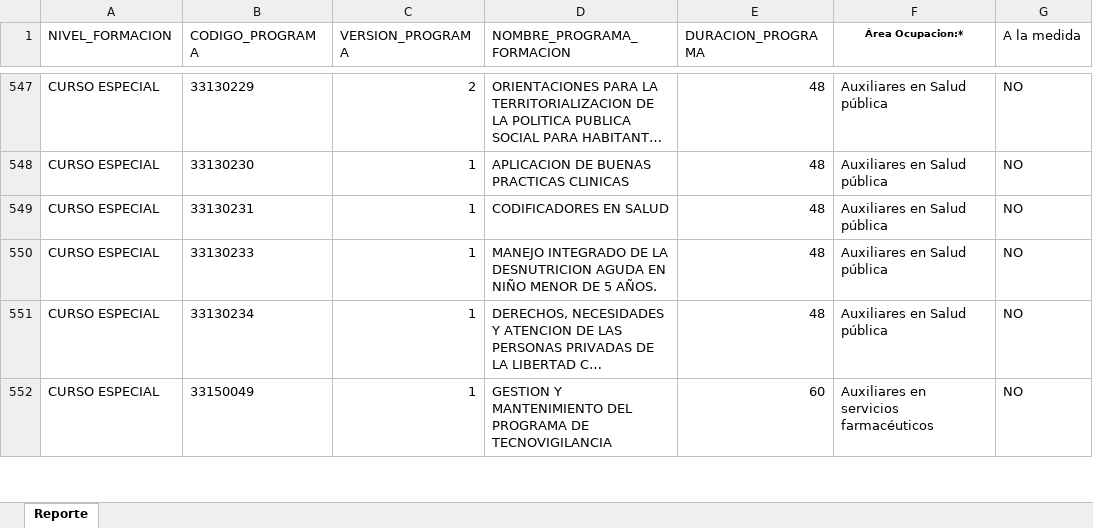
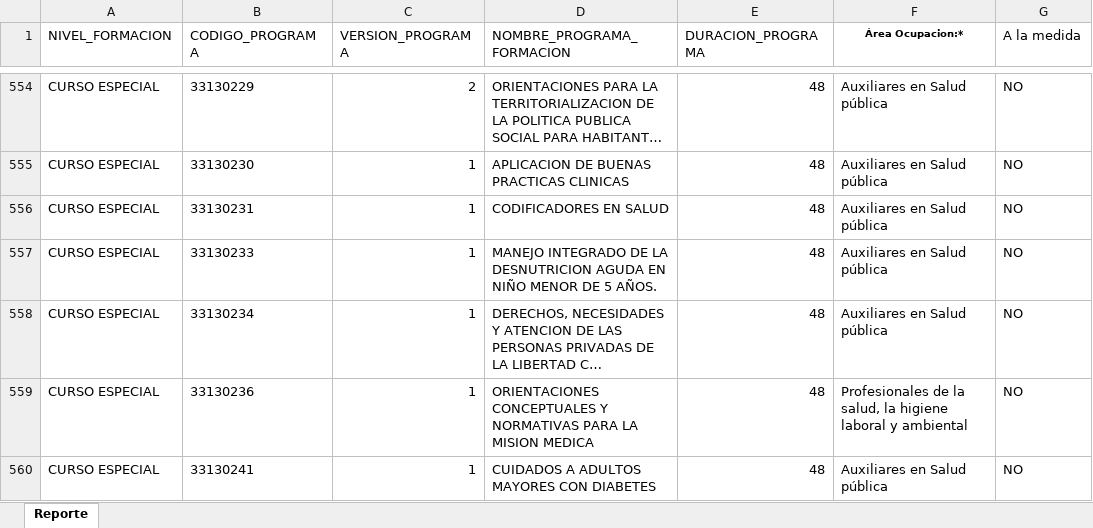
Before and after one commit to kstynox/fichas, an Excel workbook: CATALOGO_COMPLEMENTARIA.xlsx, sheet Reporte, drawn as a sheet; only a part is shown, gaps mark what is left out; the shorter side is filled out with more unchanged rows; long unchanged cells end in …; values as stored, in another font and other column widths than the file's, no borders; conditional formats not drawn; the diff covers the shown part only; the diff names each change by its address in the sheet, - before the commit and + after, or states it on an @@ line.

Commit message:
Add files via upload

```diff
--- a/CATALOGO_COMPLEMENTARIA.xlsx (sheet Reporte)
+++ b/CATALOGO_COMPLEMENTARIA.xlsx (sheet Reporte)
+row 559: CURSO ESPECIAL | 33130236 | 1 | ORIENTACIONES CONCEPTUALES Y NORMATIVAS PARA LA MISION MEDICA | 48 | Profesionales de la salud, la higiene laboral y ambiental | NO
+row 560: CURSO ESPECIAL | 33130241 | 1 | CUIDADOS A ADULTOS MAYORES CON DIABETES | 48 | Auxiliares en Salud pública | NO
```
Also changed, not shown: 10 added rows elsewhere in this sheet.
